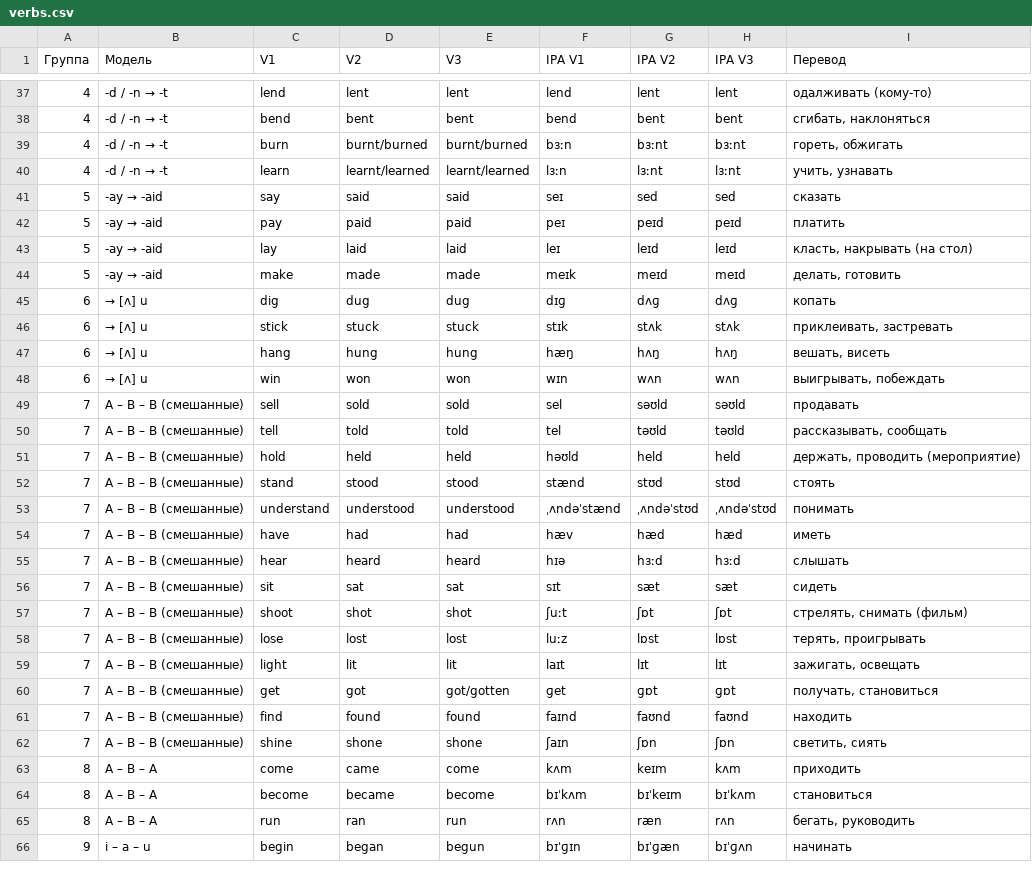
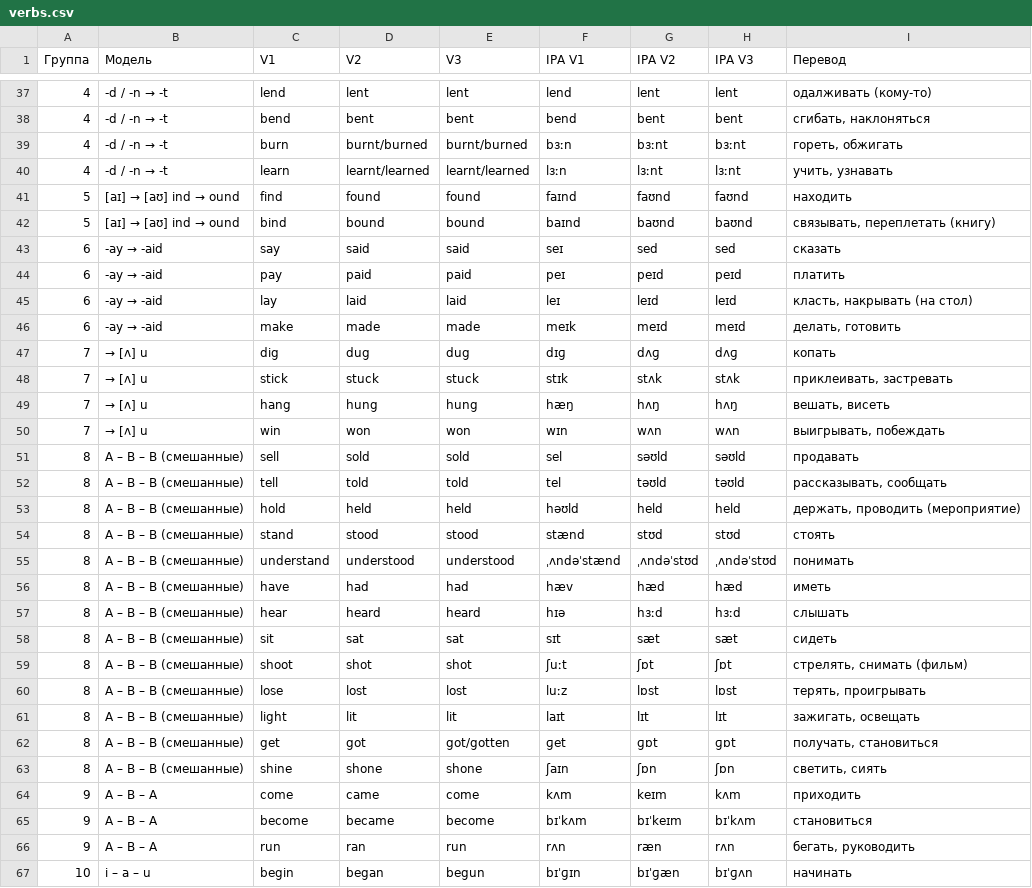
Before and after one commit to elvisk2079-ux/Irregular-verbs-groups, a CSV file: verbs.csv, drawn as a sheet; only a part is shown, gaps mark what is left out; the diff covers the shown part only.

```diff
--- a/verbs.csv
+++ b/verbs.csv
@@ -40,27 +40,28 @@
 4,-d / -n → -t,learn,learnt/learned,learnt/learned,lɜːn,lɜːnt,lɜːnt,"учить, узнавать"
-5,-ay → -aid,say,said,said,seɪ,sed,sed,сказать
-5,-ay → -aid,pay,paid,paid,peɪ,peɪd,peɪd,платить
-5,-ay → -aid,lay,laid,laid,leɪ,leɪd,leɪd,"класть, накрывать (на стол)"
-5,-ay → -aid,make,made,made,meɪk,meɪd,meɪd,"делать, готовить"
-6,→ [ʌ]  u,dig,dug,dug,dɪɡ,dʌɡ,dʌɡ,копать
-6,→ [ʌ]  u,stick,stuck,stuck,stɪk,stʌk,stʌk,"приклеивать, застревать"
-6,→ [ʌ]  u,hang,hung,hung,hæŋ,hʌŋ,hʌŋ,"вешать, висеть"
-6,→ [ʌ]  u,win,won,won,wɪn,wʌn,wʌn,"выигрывать, побеждать"
-7,A – B – B (смешанные),sell,sold,sold,sel,səʊld,səʊld,продавать
-7,A – B – B (смешанные),tell,told,told,tel,təʊld,təʊld,"рассказывать, сообщать"
-7,A – B – B (смешанные),hold,held,held,həʊld,held,held,"держать, проводить (мероприятие)"
-7,A – B – B (смешанные),stand,stood,stood,stænd,stʊd,stʊd,стоять
-7,A – B – B (смешанные),understand,understood,understood,ˌʌndəˈstænd,ˌʌndəˈstʊd,ˌʌndəˈstʊd,понимать
-7,A – B – B (смешанные),have,had,had,hæv,hæd,hæd,иметь
-7,A – B – B (смешанные),hear,heard,heard,hɪə,hɜːd,hɜːd,слышать
-7,A – B – B (смешанные),sit,sat,sat,sɪt,sæt,sæt,сидеть
-7,A – B – B (смешанные),shoot,shot,shot,ʃuːt,ʃɒt,ʃɒt,"стрелять, снимать (фильм)"
-7,A – B – B (смешанные),lose,lost,lost,luːz,lɒst,lɒst,"терять, проигрывать"
-7,A – B – B (смешанные),light,lit,lit,laɪt,lɪt,lɪt,"зажигать, освещать"
-7,A – B – B (смешанные),get,got,got/gotten,ɡet,ɡɒt,ɡɒt,"получать, становиться"
-7,A – B – B (смешанные),find,found,found,faɪnd,faʊnd,faʊnd,находить
-7,A – B – B (смешанные),shine,shone,shone,ʃaɪn,ʃɒn,ʃɒn,"светить, сиять"
-8,A – B – A,come,came,come,kʌm,keɪm,kʌm,приходить
-8,A – B – A,become,became,become,bɪˈkʌm,bɪˈkeɪm,bɪˈkʌm,становиться
-8,A – B – A,run,ran,run,rʌn,ræn,rʌn,"бегать, руководить"
-9,i – a – u,begin,began,begun,bɪˈɡɪn,bɪˈɡæn,bɪˈɡʌn,начинать
+5,[aɪ] → [aʊ]  ind → ound,find,found,found,faɪnd,faʊnd,faʊnd,находить
+5,[aɪ] → [aʊ]  ind → ound,bind,bound,bound,baɪnd,baʊnd,baʊnd,"связывать, переплетать (книгу)"
+6,-ay → -aid,say,said,said,seɪ,sed,sed,сказать
+6,-ay → -aid,pay,paid,paid,peɪ,peɪd,peɪd,платить
+6,-ay → -aid,lay,laid,laid,leɪ,leɪd,leɪd,"класть, накрывать (на стол)"
+6,-ay → -aid,make,made,made,meɪk,meɪd,meɪd,"делать, готовить"
+7,→ [ʌ]  u,dig,dug,dug,dɪɡ,dʌɡ,dʌɡ,копать
+7,→ [ʌ]  u,stick,stuck,stuck,stɪk,stʌk,stʌk,"приклеивать, застревать"
+7,→ [ʌ]  u,hang,hung,hung,hæŋ,hʌŋ,hʌŋ,"вешать, висеть"
+7,→ [ʌ]  u,win,won,won,wɪn,wʌn,wʌn,"выигрывать, побеждать"
+8,A – B – B (смешанные),sell,sold,sold,sel,səʊld,səʊld,продавать
+8,A – B – B (смешанные),tell,told,told,tel,təʊld,təʊld,"рассказывать, сообщать"
+8,A – B – B (смешанные),hold,held,held,həʊld,held,held,"держать, проводить (мероприятие)"
+8,A – B – B (смешанные),stand,stood,stood,stænd,stʊd,stʊd,стоять
+8,A – B – B (смешанные),understand,understood,understood,ˌʌndəˈstænd,ˌʌndəˈstʊd,ˌʌndəˈstʊd,понимать
+8,A – B – B (смешанные),have,had,had,hæv,hæd,hæd,иметь
+8,A – B – B (смешанные),hear,heard,heard,hɪə,hɜːd,hɜːd,слышать
+8,A – B – B (смешанные),sit,sat,sat,sɪt,sæt,sæt,сидеть
+8,A – B – B (смешанные),shoot,shot,shot,ʃuːt,ʃɒt,ʃɒt,"стрелять, снимать (фильм)"
+8,A – B – B (смешанные),lose,lost,lost,luːz,lɒst,lɒst,"терять, проигрывать"
+8,A – B – B (смешанные),light,lit,lit,laɪt,lɪt,lɪt,"зажигать, освещать"
+8,A – B – B (смешанные),get,got,got/gotten,ɡet,ɡɒt,ɡɒt,"получать, становиться"
+8,A – B – B (смешанные),shine,shone,shone,ʃaɪn,ʃɒn,ʃɒn,"светить, сиять"
+9,A – B – A,come,came,come,kʌm,keɪm,kʌm,приходить
+9,A – B – A,become,became,become,bɪˈkʌm,bɪˈkeɪm,bɪˈkʌm,становиться
+9,A – B – A,run,ran,run,rʌn,ræn,rʌn,"бегать, руководить"
+10,i – a – u,begin,began,begun,bɪˈɡɪn,bɪˈɡæn,bɪˈɡʌn,начинать
```
Also changed, not shown: 43 edited cells elsewhere in this file, 20 other files.
